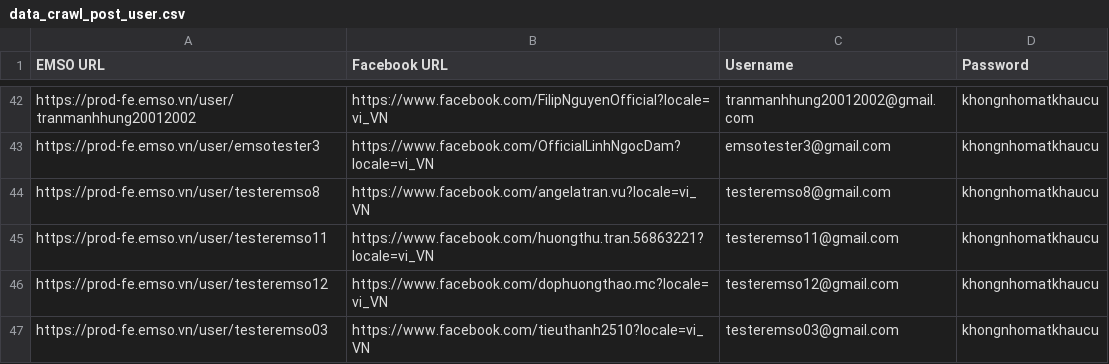
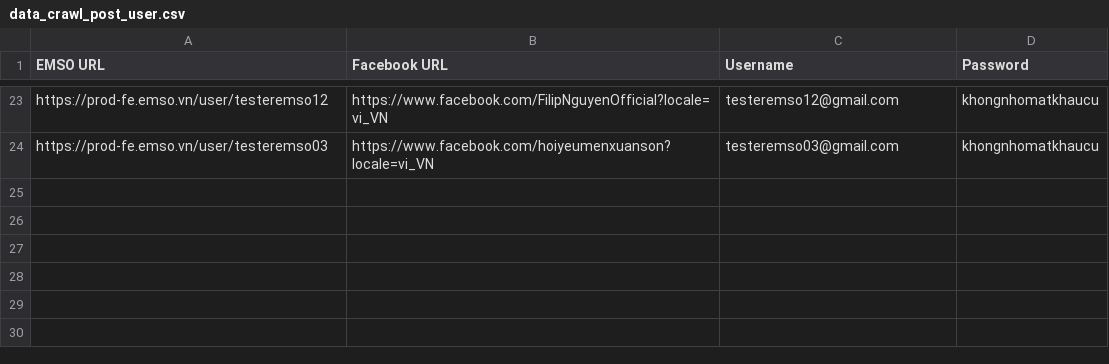
Before and after one commit to thinh20011111/crawl_post_v2, a CSV file: data/data_crawl_post_user.csv, drawn as a sheet; only a part is shown, gaps mark what is left out; removed rows and columns are numbered as before the commit, all else as after; the diff covers the shown part only; the diff names each change by its address in the sheet, - before the commit and + after, or states it on an @@ line.

```diff
--- a/data/data_crawl_post_user.csv
+++ b/data/data_crawl_post_user.csv
-A23 (EMSO URL): https://prod-fe.emso.vn/user/tranmanhhung20012002
+A23 (EMSO URL): https://prod-fe.emso.vn/user/testeremso12
-C23 (Username): tranmanhhung20012002@gmail.com
+C23 (Username): testeremso12@gmail.com
-row 43: https://prod-fe.emso.vn/user/emsotester3 | https://www.facebook.com/OfficialLinhNgocDam?locale=vi_VN | emsotester3@gmail.com | khongnhomatkhaucu
-row 44: https://prod-fe.emso.vn/user/testeremso8 | https://www.facebook.com/angelatran.vu?locale=vi_VN | testeremso8@gmail.com | khongnhomatkhaucu
-row 45: https://prod-fe.emso.vn/user/testeremso11 | https://www.facebook.com/huongthu.tran.56863221?locale=vi_VN | testeremso11@gmail.com | khongnhomatkhaucu
-row 46: https://prod-fe.emso.vn/user/testeremso12 | https://www.facebook.com/dophuongthao.mc?locale=vi_VN | testeremso12@gmail.com | khongnhomatkhaucu
-B24 (Facebook URL): https://www.facebook.com/tieuthanh2510?locale=vi_VN
+B24 (Facebook URL): https://www.facebook.com/hoiyeumenxuanson?locale=vi_VN
```
Also changed, not shown: 19 removed rows and 14 edited cells elsewhere in this file, 5 other files.
